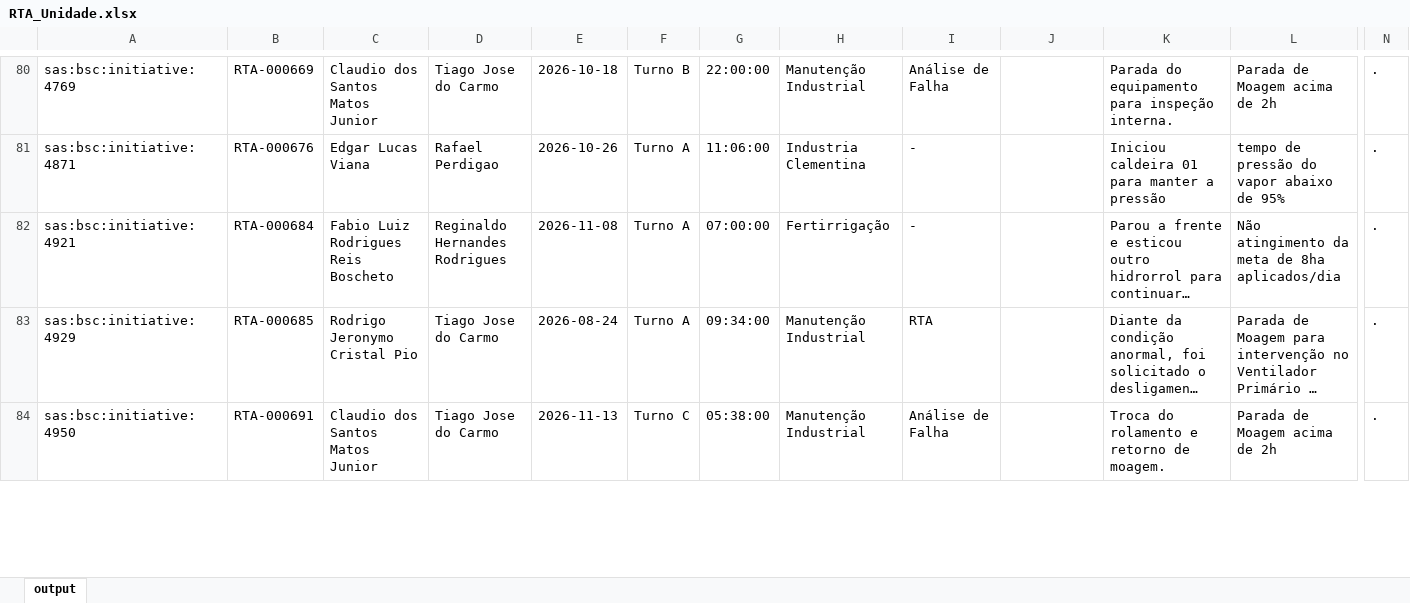
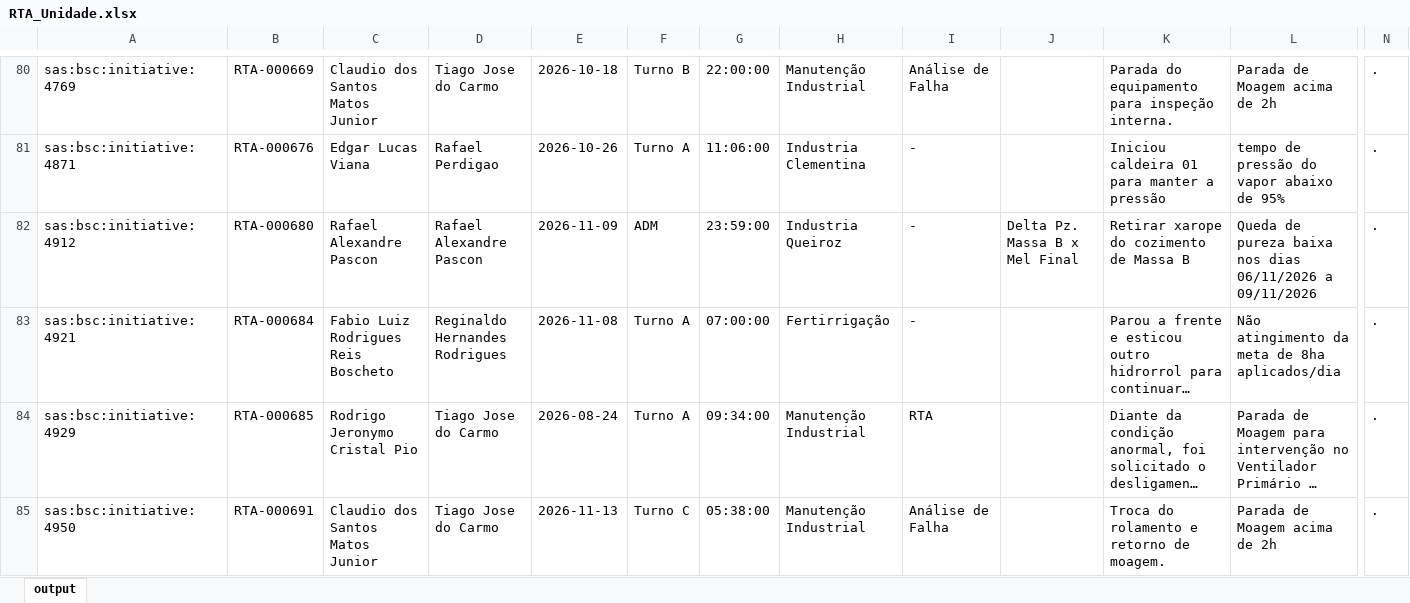
Before and after one commit to raulgribeiro/RTA-Dashboard, an Excel workbook: downloads/RTA_Unidade.xlsx, sheet output, drawn as a sheet; only a part is shown, gaps mark what is left out; long unchanged cells end in …; values as stored, in another font and other column widths than the file's, no borders; rows hold the shown columns only; the diff covers the shown part only; the diff names each change by its address in the sheet, - before the commit and + after, or states it on an @@ line.

```diff
--- a/downloads/RTA_Unidade.xlsx (sheet output)
+++ b/downloads/RTA_Unidade.xlsx (sheet output)
+row 82: sas:bsc:initiative:4912 | RTA-000680 | Rafael Alexandre Pascon | Rafael Alexandre Pascon | 2026-11-09 | ADM | 23:59:00 | Industria Queiroz | - | Delta Pz. Massa B x Mel Final | Retirar xarope do cozimento de Massa B | Queda de pureza baixa nos dias 06/11/2026 a 09/11/2026 | .
```
Also changed, not shown: 1 added row and 1 removed row elsewhere in this sheet, downloads/RTA_Dados.xlsx, 2 other files.
